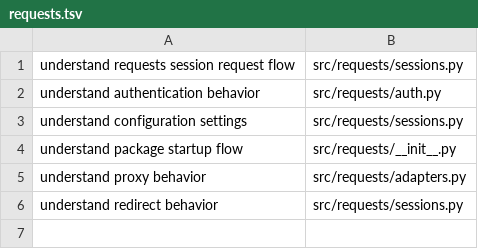
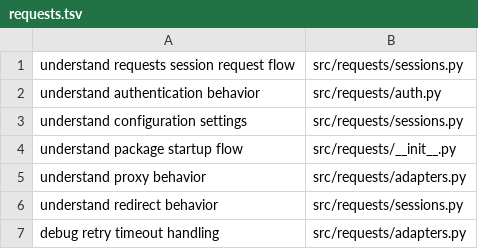
Before and after one commit to sleticalboy/CodeInsight-mcp, a TSV file: docs/task-routing-expectations/requests.tsv, drawn as a sheet; the diff names each change by its address in the sheet, - before the commit and + after, or states it on an @@ line.

```diff
--- a/docs/task-routing-expectations/requests.tsv
+++ b/docs/task-routing-expectations/requests.tsv
+row 7: debug retry timeout handling | src/requests/adapters.py
```
Also changed, not shown: 8 other files.
